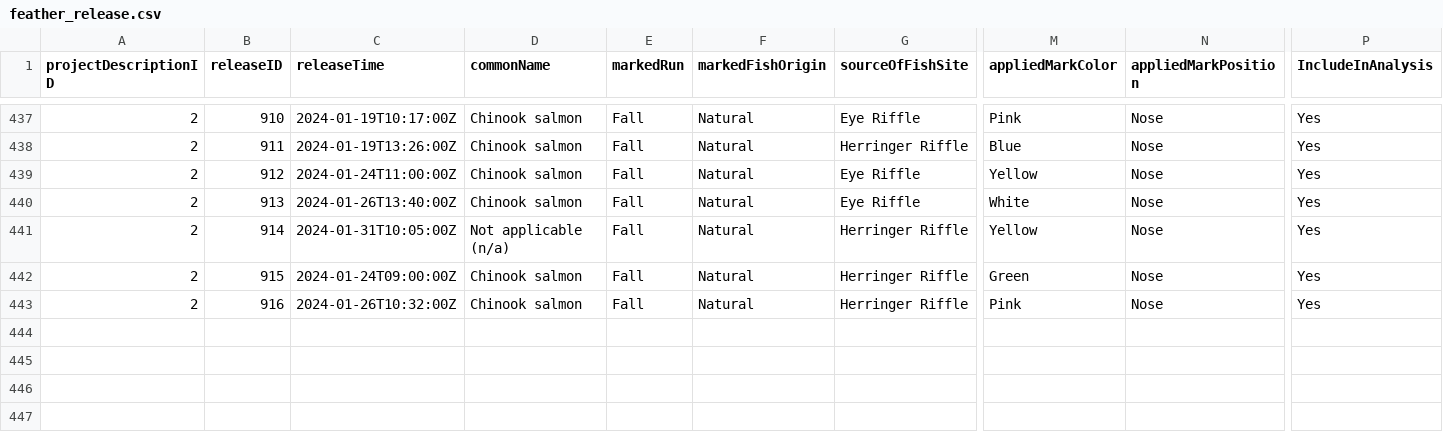
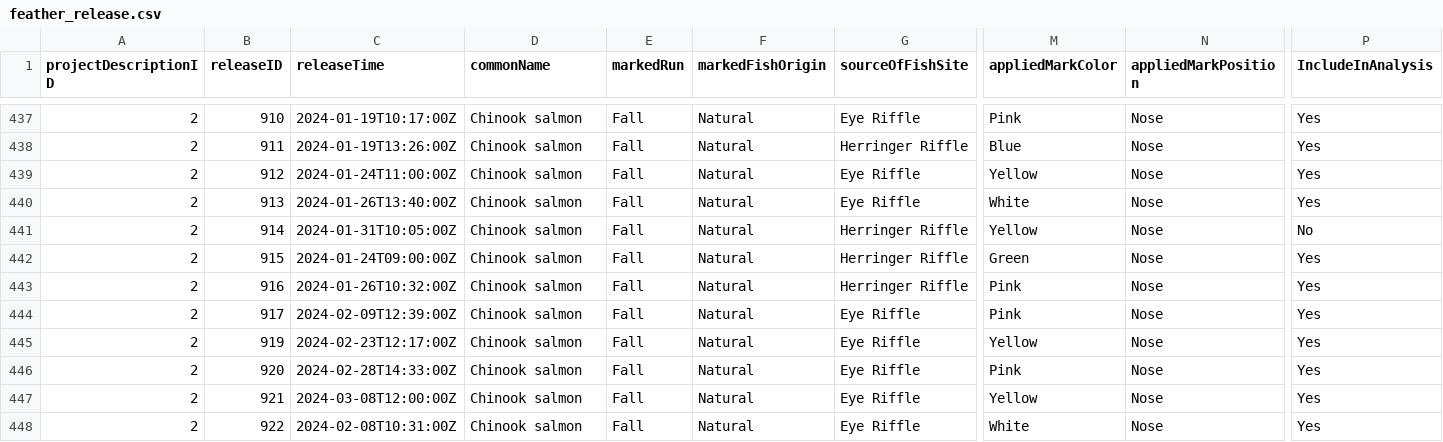
Before and after one commit to SRJPE/jpe-feather-edi, a CSV file: data/feather_release.csv, drawn as a sheet; only a part is shown, gaps mark what is left out; rows hold the shown columns only; the diff covers the shown part only; the diff names each change by its address in the sheet, - before the commit and + after, or states it on an @@ line.

```diff
--- a/data/feather_release.csv
+++ b/data/feather_release.csv
-D441 (commonName): Not applicable (n/a)
+D441 (commonName): Chinook salmon
-P441 (IncludeInAnalysis): Yes
+P441 (IncludeInAnalysis): No
+row 444: 2 | 917 | 2024-02-09T12:39:00Z | Chinook salmon | Fall | Natural | Eye Riffle | Pink | Nose | Yes
+row 445: 2 | 919 | 2024-02-23T12:17:00Z | Chinook salmon | Fall | Natural | Eye Riffle | Yellow | Nose | Yes
+row 446: 2 | 920 | 2024-02-28T14:33:00Z | Chinook salmon | Fall | Natural | Eye Riffle | Pink | Nose | Yes
+row 447: 2 | 921 | 2024-03-08T12:00:00Z | Chinook salmon | Fall | Natural | Eye Riffle | Yellow | Nose | Yes
+row 448: 2 | 922 | 2024-02-08T10:31:00Z | Chinook salmon | Fall | Natural | Eye Riffle | White | Nose | Yes
```
Also changed, not shown: 8 added rows elsewhere in this file, data/feather_releasefish.csv, 2 other files.
